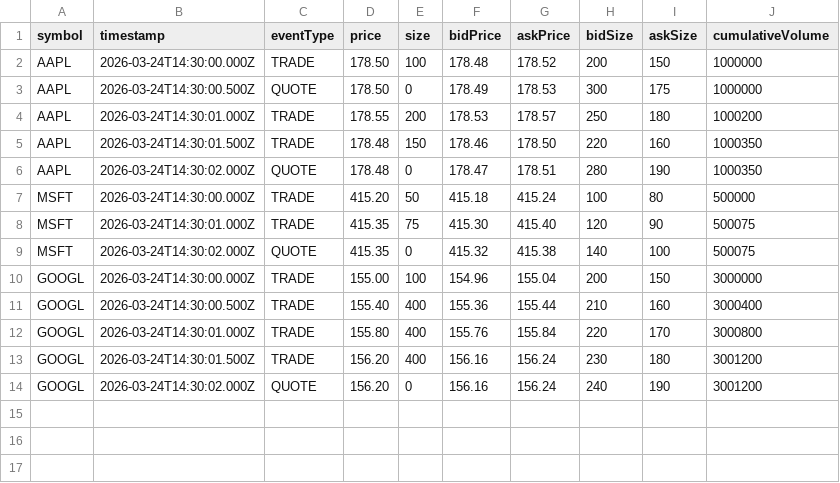
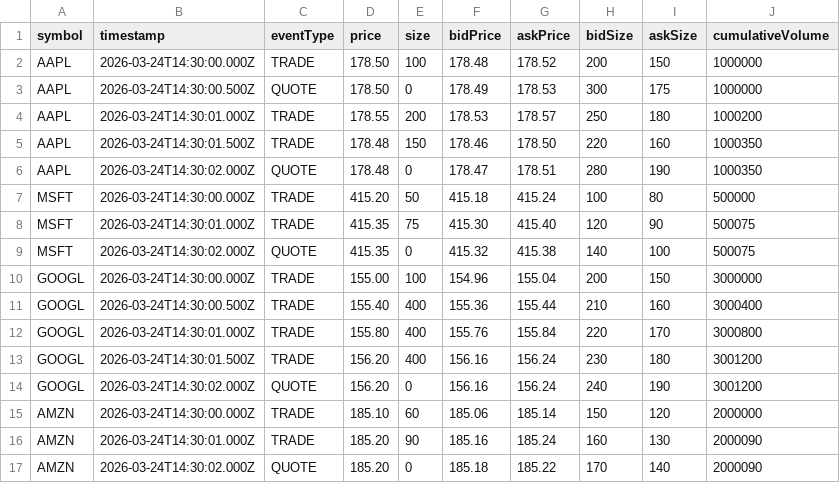
Before and after one commit to drag0sd0g/MariaAlpha, a CSV file: market-data-gateway/src/main/resources/simulated/market-data.csv, drawn as a sheet; the diff names each change by its address in the sheet, - before the commit and + after, or states it on an @@ line.

```diff
--- a/market-data-gateway/src/main/resources/simulated/market-data.csv
+++ b/market-data-gateway/src/main/resources/simulated/market-data.csv
+row 15: AMZN | 2026-03-24T14:30:00.000Z | TRADE | 185.10 | 60 | 185.06 | 185.14 | 150 | 120 | 2000000
+row 16: AMZN | 2026-03-24T14:30:01.000Z | TRADE | 185.20 | 90 | 185.16 | 185.24 | 160 | 130 | 2000090
+row 17: AMZN | 2026-03-24T14:30:02.000Z | QUOTE | 185.20 | 0 | 185.18 | 185.22 | 170 | 140 | 2000090
```
Also changed, not shown: 11 other files.
